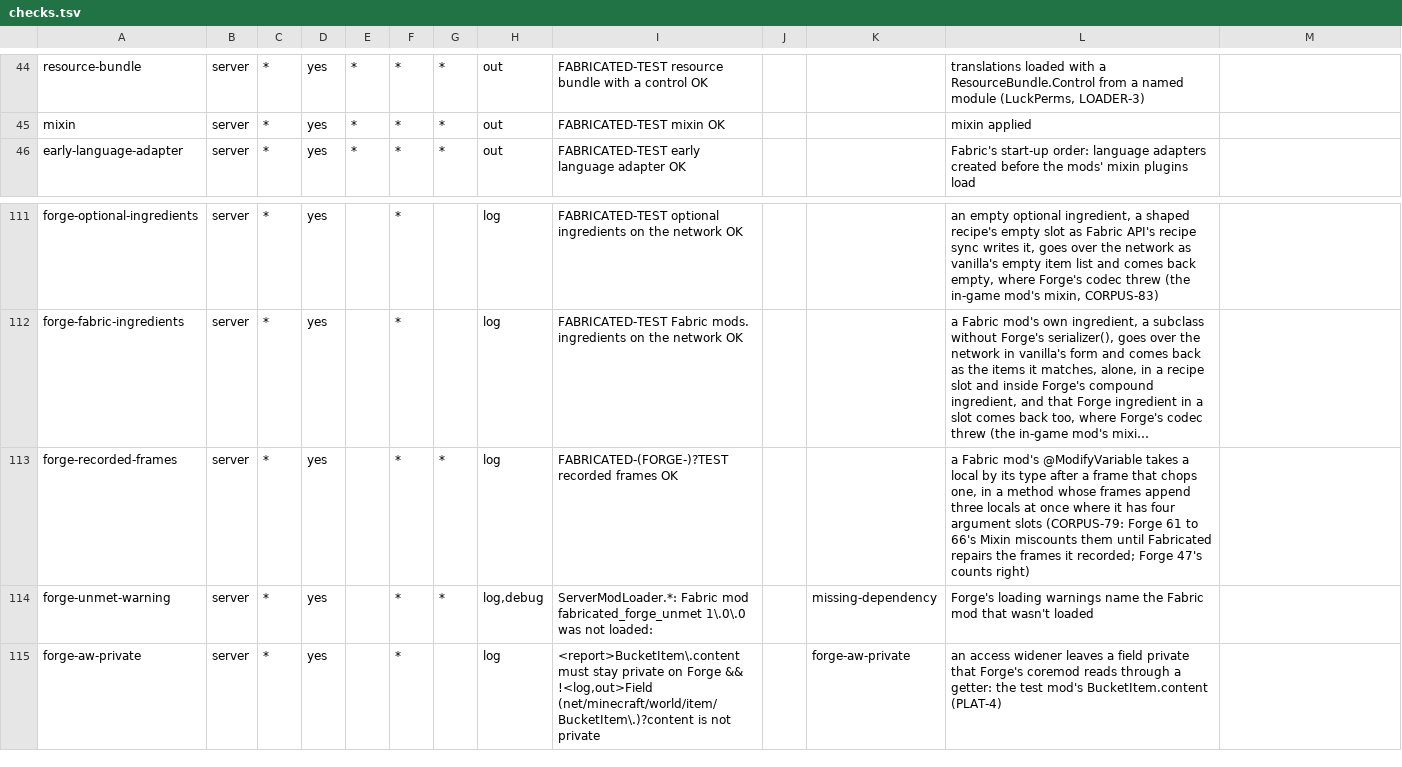
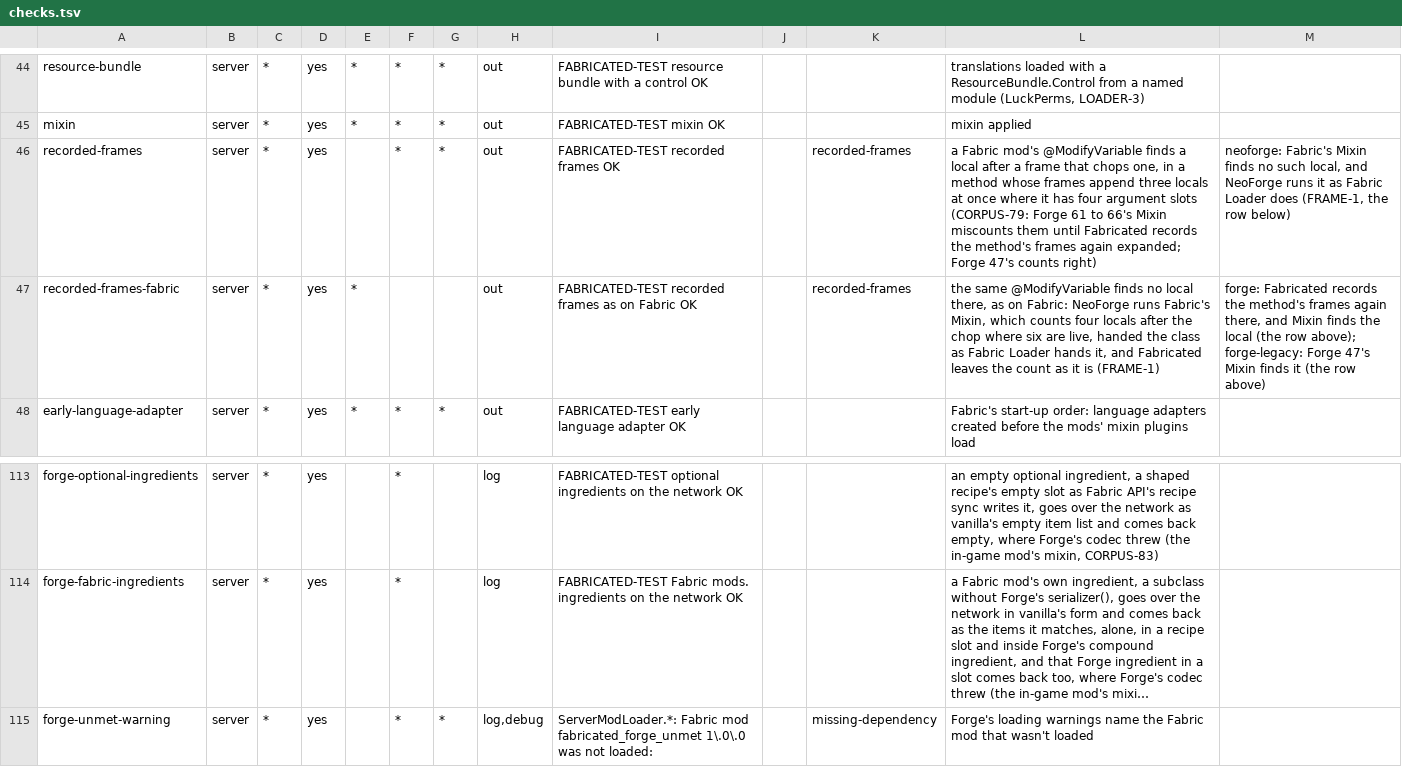
Before and after one commit to cmdralph/Fabricated, a TSV file: ci/checks.tsv, drawn as a sheet; only a part is shown, gaps mark what is left out; the shorter side is filled out with more unchanged rows; long unchanged cells end in …; removed rows and columns are numbered as before the commit, all else as after; the diff names each change by its address in the sheet, - before the commit and + after, or states it on an @@ line.

```diff
--- a/ci/checks.tsv
+++ b/ci/checks.tsv
+row 46: recorded-frames | server | * | yes |  | * | * | out | FABRICATED-TEST recorded frames OK |  | recorded-frames | a Fabric mod's @ModifyVariable finds a local after a frame that chops one, in a method whose frames append three locals at once where it has four argument slots (CORPUS-79: Forge 61 to 66's Mixin miscounts them until Fabricated records the method's frames again expanded; Forge 47's counts right) | neoforge: Fabric's Mixin finds no such local, and NeoForge runs it as Fabric Loader does (FRAME-1, the row below)
+row 47: recorded-frames-fabric | server | * | yes | * |  |  | out | FABRICATED-TEST recorded frames as on Fabric OK |  | recorded-frames | the same @ModifyVariable finds no local there, as on Fabric: NeoForge runs Fabric's Mixin, which counts four locals after the chop where six are live, handed the class as Fabric Loader hands it, and Fabricated leaves the count as it is (FRAME-1) | forge: Fabricated records the method's frames again there, and Mixin finds the local (the row above); forge-legacy: Forge 47's Mixin finds it (the row above)
-row 113: forge-recorded-frames | server | * | yes |  | * | * | log | FABRICATED-(FORGE-)?TEST recorded frames OK |  |  | a Fabric mod's @ModifyVariable takes a local by its type after a frame that chops one, in a method whose frames append three locals at once where it has four argument slots (CORPUS-79: Forge 61 to 66's Mixin miscounts them until Fabricated repairs the frames it recorded; Forge 47's counts right)
```
Also changed, not shown: 8 other files.
